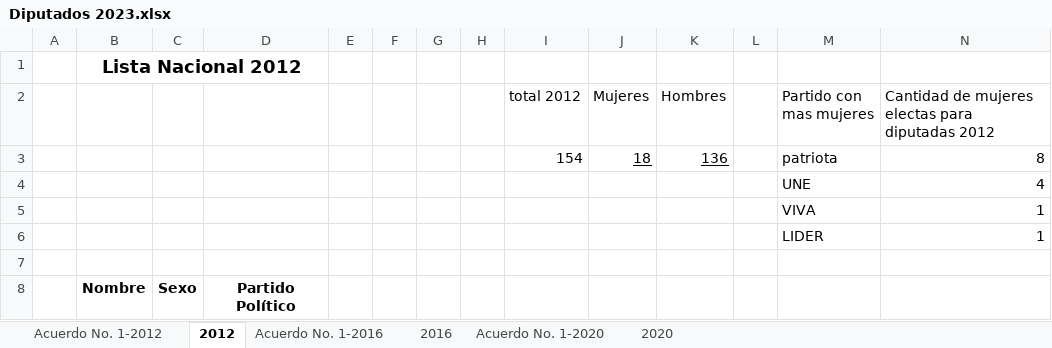
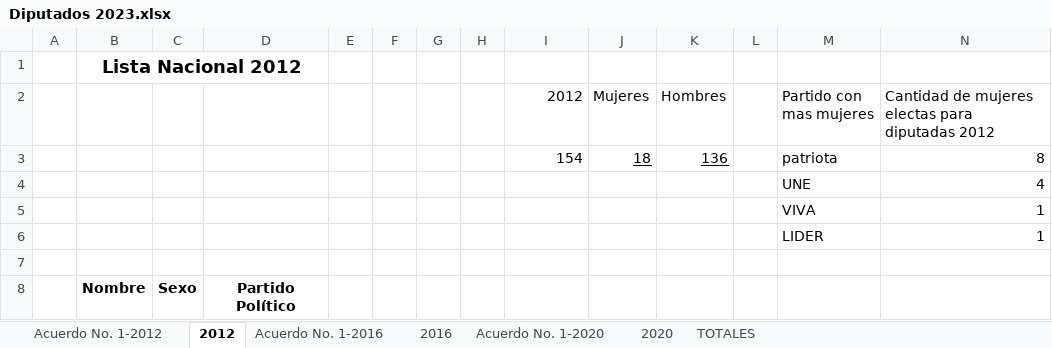
Before and after one commit to UnidadGeneroINE/CompendioGenero2023, an Excel workbook: Codigo/Bases/datos_administrativos/Indicadores_de_Género/PARTICIPACIÓN_SOCIOPOLÍTICA/Diputados 2023.xlsx, sheet 2012, drawn as a sheet; only a part is shown; values as stored, in another font and other column widths than the file's, no borders; the diff names each change by its address in the sheet, - before the commit and + after, or states it on an @@ line.

```diff
--- a/Codigo/Bases/datos_administrativos/Indicadores_de_Género/PARTICIPACIÓN_SOCIOPOLÍTICA/Diputados 2023.xlsx (sheet 2012)
+++ b/Codigo/Bases/datos_administrativos/Indicadores_de_Género/PARTICIPACIÓN_SOCIOPOLÍTICA/Diputados 2023.xlsx (sheet 2012)
+sheet tab: TOTALES
-I2: total 2012
+I2: 2012
```
Also changed, not shown: sheet 2020, sheet 2016, 27 other files.
